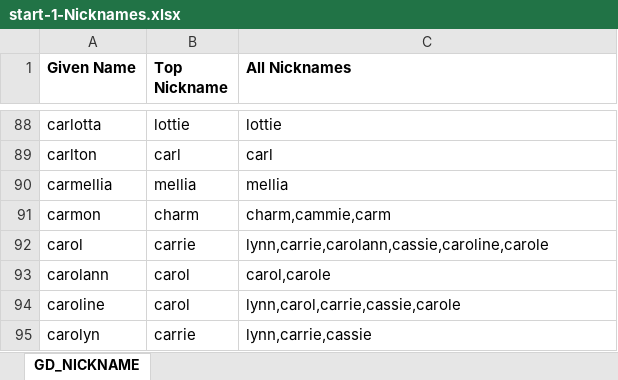
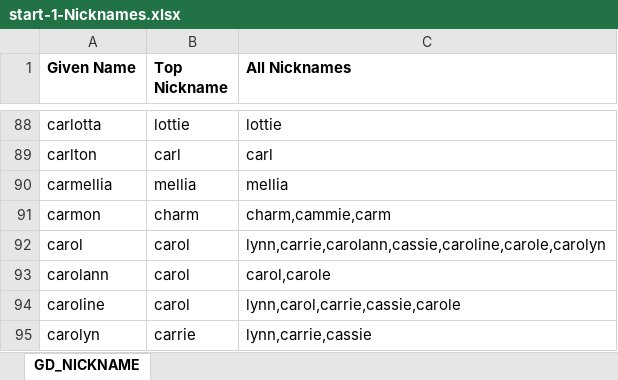
Before and after one commit to semarchy/xdm-tutorials, an Excel workbook: demo-applications/customer-b2c/datasets/start-1-Nicknames.xlsx, sheet GD_NICKNAME, drawn as a sheet; only a part is shown, gaps mark what is left out; values as stored, in another font and other column widths than the file's, no borders; the diff names each change by its address in the sheet, - before the commit and + after, or states it on an @@ line.

```diff
--- a/demo-applications/customer-b2c/datasets/start-1-Nicknames.xlsx (sheet GD_NICKNAME)
+++ b/demo-applications/customer-b2c/datasets/start-1-Nicknames.xlsx (sheet GD_NICKNAME)
-B92 (Top Nickname): carrie
+B92 (Top Nickname): carol
-C92 (All Nicknames): lynn,carrie,carolann,cassie,caroline,carole
+C92 (All Nicknames): lynn,carrie,carolann,cassie,caroline,carole,carolyn
```
Also changed, not shown: demo-applications/customer-b2c/datasets/start-2-Customers.xlsx, demo-applications/customer-b2c/datasets/start-3-Products.xlsx.
